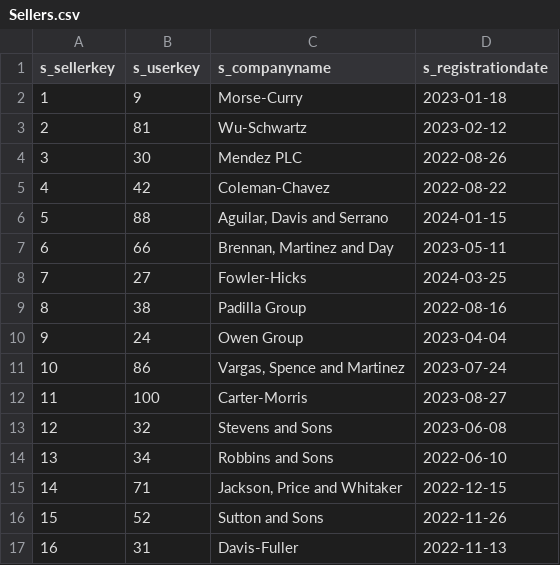
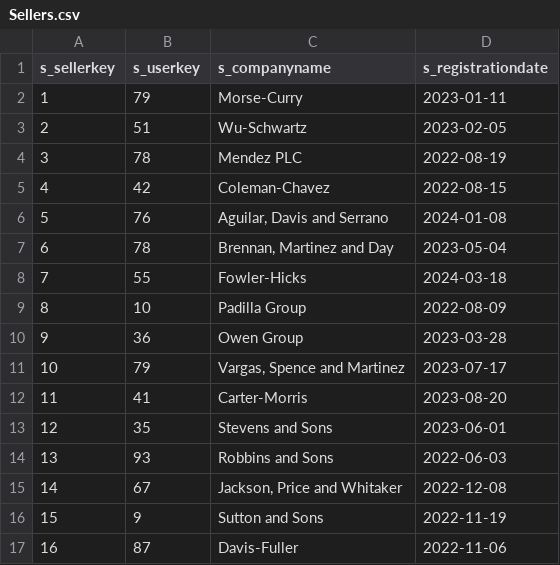
Before and after one commit to Victor723/database_project, a CSV file: db/data/Sellers.csv, drawn as a sheet; only a part is shown; the diff covers the shown part only.

Commit message:
Replace Sellers.csv

```diff
--- a/db/data/Sellers.csv
+++ b/db/data/Sellers.csv
@@ -1,17 +1,17 @@
 s_sellerkey,s_userkey,s_companyname,s_registrationdate
-1,9,Morse-Curry,2023-01-18
-2,81,Wu-Schwartz,2023-02-12
-3,30,Mendez PLC,2022-08-26
-4,42,Coleman-Chavez,2022-08-22
-5,88,"Aguilar, Davis and Serrano",2024-01-15
-6,66,"Brennan, Martinez and Day",2023-05-11
-7,27,Fowler-Hicks,2024-03-25
-8,38,Padilla Group,2022-08-16
-9,24,Owen Group,2023-04-04
-10,86,"Vargas, Spence and Martinez",2023-07-24
-11,100,Carter-Morris,2023-08-27
-12,32,Stevens and Sons,2023-06-08
-13,34,Robbins and Sons,2022-06-10
-14,71,"Jackson, Price and Whitaker",2022-12-15
-15,52,Sutton and Sons,2022-11-26
-16,31,Davis-Fuller,2022-11-13
+1,79,Morse-Curry,2023-01-11
+2,51,Wu-Schwartz,2023-02-05
+3,78,Mendez PLC,2022-08-19
+4,42,Coleman-Chavez,2022-08-15
+5,76,"Aguilar, Davis and Serrano",2024-01-08
+6,78,"Brennan, Martinez and Day",2023-05-04
+7,55,Fowler-Hicks,2024-03-18
+8,10,Padilla Group,2022-08-09
+9,36,Owen Group,2023-03-28
+10,79,"Vargas, Spence and Martinez",2023-07-17
+11,41,Carter-Morris,2023-08-20
+12,35,Stevens and Sons,2023-06-01
+13,93,Robbins and Sons,2022-06-03
+14,67,"Jackson, Price and Whitaker",2022-12-08
+15,9,Sutton and Sons,2022-11-19
+16,87,Davis-Fuller,2022-11-06
```
Also changed, not shown: 67 edited cells elsewhere in this file.
